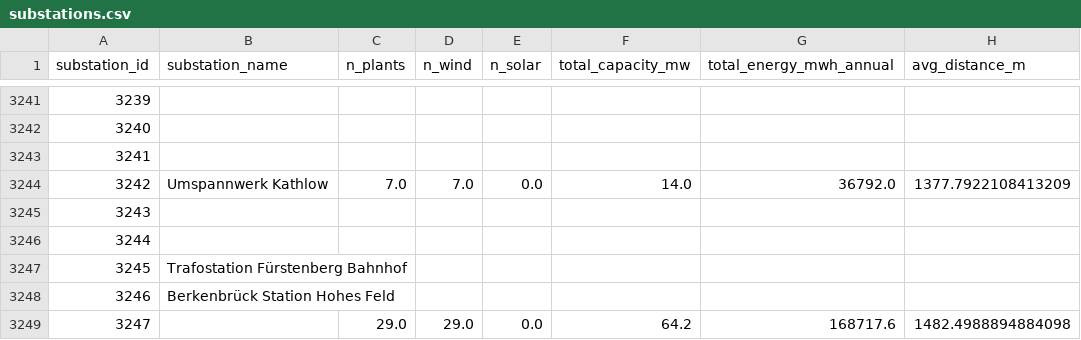
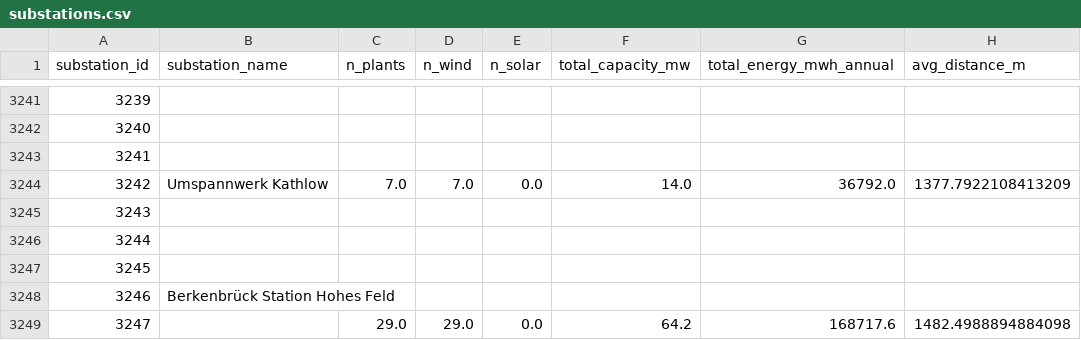
Before and after one commit to WioletaH/energy_projects, a CSV file: outputs/substations.csv, drawn as a sheet; only a part is shown, gaps mark what is left out.

```diff
--- a/outputs/substations.csv
+++ b/outputs/substations.csv
@@ -3246,3 +3246,3 @@ substation_id,substation_name,n_plants,n_wind,n_solar,total_capacity_mw,total_en
 3244,,,,,,,
-3245,Trafostation Fürstenberg Bahnhof,,,,,,
+3245,,,,,,,
 3246,Berkenbrück Station Hohes Feld,,,,,,
```
Also changed, not shown: 39 other files.
